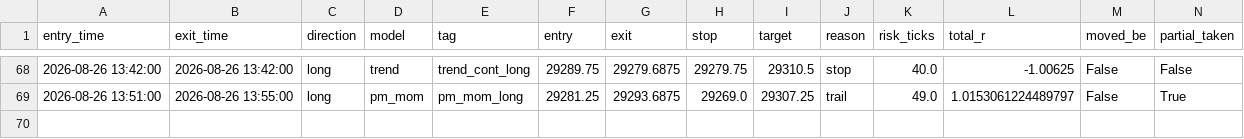
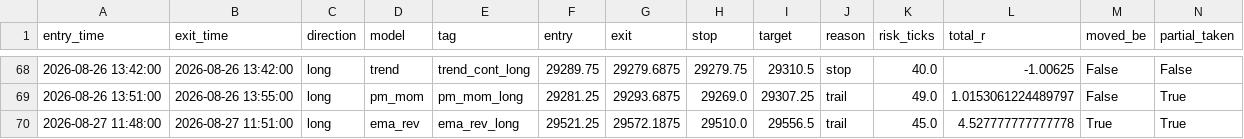
Before and after one commit to iagency971/twilio-voice-gateway, a CSV file: mnq-forward-shadow/results/latest_external_trades.csv, drawn as a sheet; only a part is shown, gaps mark what is left out.

```diff
--- a/mnq-forward-shadow/results/latest_external_trades.csv
+++ b/mnq-forward-shadow/results/latest_external_trades.csv
@@ -69 +69,2 @@ entry_time,exit_time,direction,model,tag,entry,exit,stop,target,reason,risk_tick
 2026-08-26 13:51:00,2026-08-26 13:55:00,long,pm_mom,pm_mom_long,29281.25,29293.6875,29269.0,29307.25,trail,49.0,1.0153061224489797,False,True
+2026-08-27 11:48:00,2026-08-27 11:51:00,long,ema_rev,ema_rev_long,29521.25,29572.1875,29510.0,29556.5,trail,45.0,4.527777777777778,True,True
```
Also changed, not shown: mnq-forward-shadow/results/ledger.csv, 3 other files.
